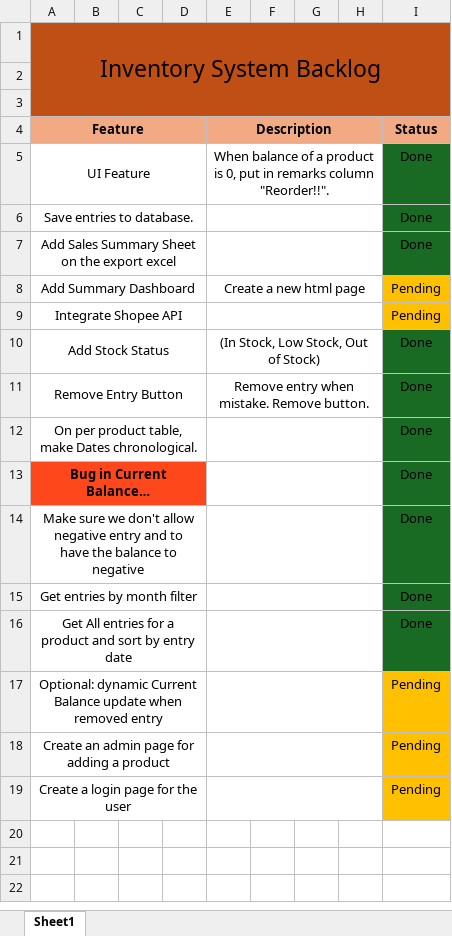
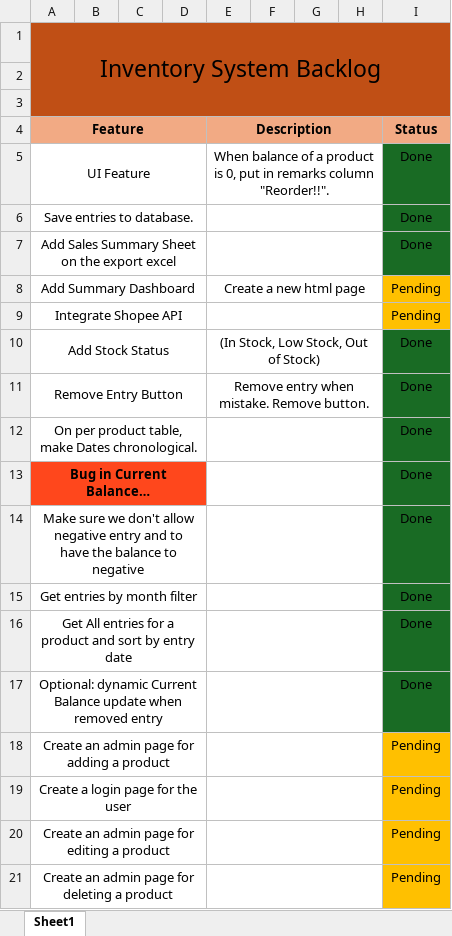
Before and after one commit to AmielDeLosReyes/inventory-system, an Excel workbook: Backlog.xlsx, sheet Sheet1, drawn as a sheet; values as stored, in another font and other column widths than the file's, no borders; the diff names each change by its address in the sheet, - before the commit and + after, or states it on an @@ line.

Commit message:
Fixed bug issue on data saving in db

```diff
--- a/Backlog.xlsx (sheet Sheet1)
+++ b/Backlog.xlsx (sheet Sheet1)
-I17 (Status): Pending
+I17 (Status): Done
-I17 fill: #FFC000
+I17 fill: #196B24
+row 20: Create an admin page for editing a product |  |  |  |  |  |  |  | Pending
+row 21: Create an admin page for deleting a product |  |  |  |  |  |  |  | Pending
```
Also changed, not shown: 2 other files.
